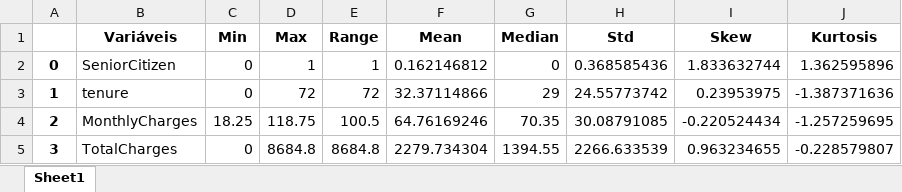
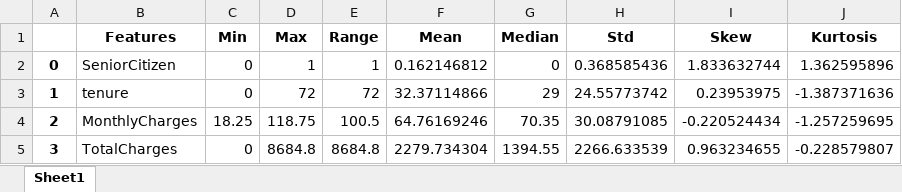
Before and after one commit to Eric-Oliveira-ds/Telco-Customer-Churn, an Excel workbook: reports/Statistic_report_from_number_variables.xlsx, sheet Sheet1, drawn as a sheet; values as stored, in another font and other column widths than the file's, no borders; the diff names each change by its address in the sheet, - before the commit and + after, or states it on an @@ line.

Commit message:
up new statistics report

```diff
--- a/reports/Statistic_report_from_number_variables.xlsx (sheet Sheet1)
+++ b/reports/Statistic_report_from_number_variables.xlsx (sheet Sheet1)
-B1: Variáveis
+B1: Features
```
Also changed, not shown: reports/Statistic_report_from_categorical_variables.xlsx, 1 other file.
